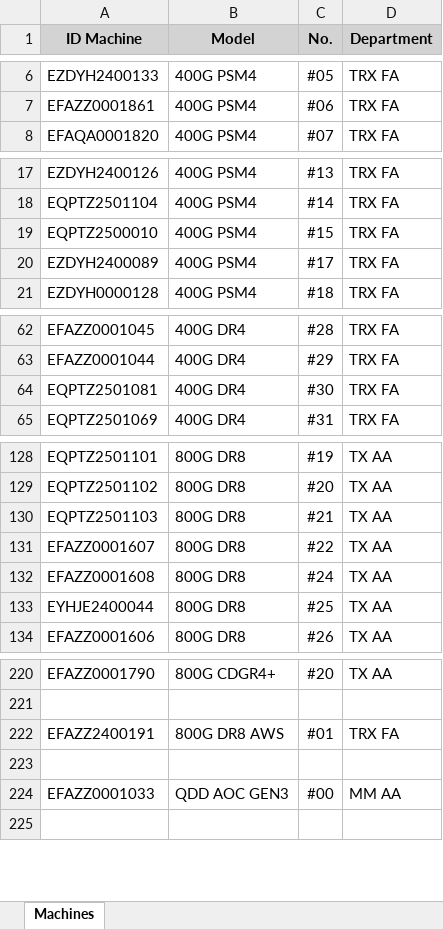
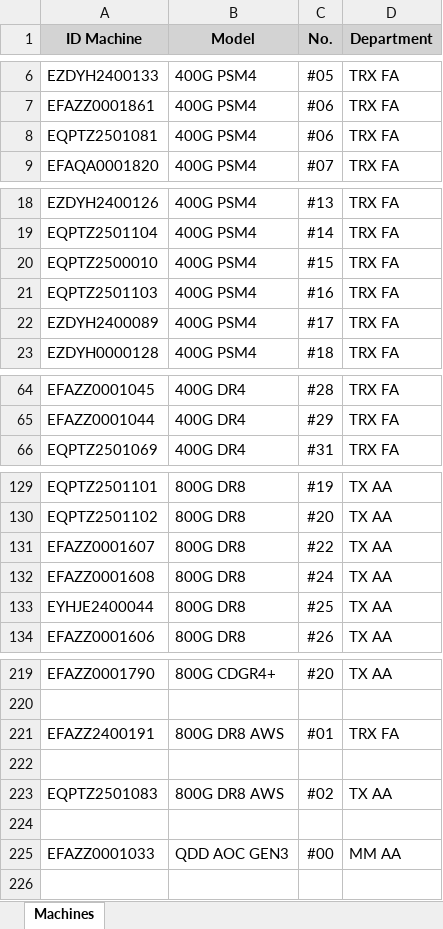
Before and after one commit to niceytpm/Web-EQAA, an Excel workbook: data_สระบุรี.xlsx, sheet Machines, drawn as a sheet; only a part is shown, gaps mark what is left out; values as stored, in another font and other column widths than the file's, no borders; removed rows and columns are numbered as before the commit, all else as after; the diff covers the shown part only; the diff names each change by its address in the sheet, - before the commit and + after, or states it on an @@ line.

Commit message:
Update สระบุรี web data 1.0.5

```diff
--- a/data_สระบุรี.xlsx (sheet Machines)
+++ b/data_สระบุรี.xlsx (sheet Machines)
+row 8: EQPTZ2501081 | 400G PSM4 | #06 | TRX FA
+row 21: EQPTZ2501103 | 400G PSM4 | #16 | TRX FA
-row 64: EQPTZ2501081 | 400G DR4 | #30 | TRX FA
-row 130: EQPTZ2501103 | 800G DR8 | #21 | TX AA
+row 222: (empty)
+row 223: EQPTZ2501083 | 800G DR8 AWS | #02 | TX AA
```
Also changed, not shown: 1 removed row elsewhere in this sheet.
